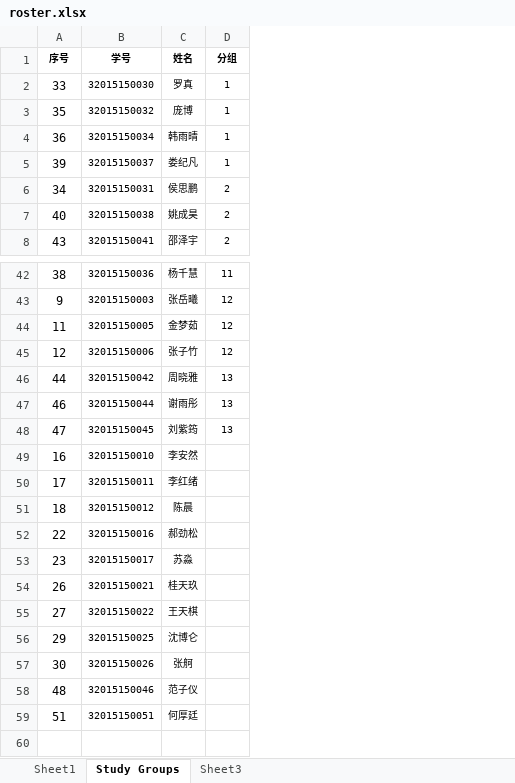
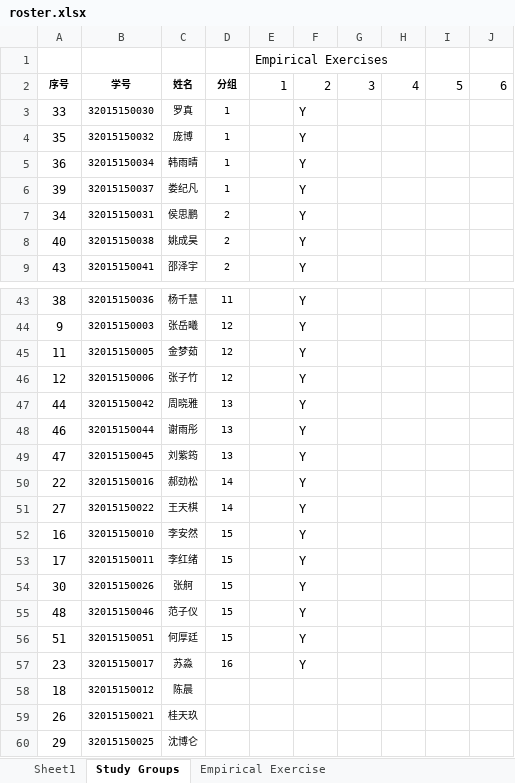
Before and after one commit to ISEM-CUEB-ZTIAN/Intro-Econometrics-2017, an Excel workbook: admin/roster.xlsx, sheet Study Groups, drawn as a sheet; only a part is shown, gaps mark what is left out; values as stored, in another font and other column widths than the file's, no borders; removed rows and columns are numbered as before the commit, all else as after; the diff names each change by its address in the sheet, - before the commit and + after, or states it on an @@ line.

```diff
--- a/admin/roster.xlsx (sheet Study Groups)
+++ b/admin/roster.xlsx (sheet Study Groups)
-sheet tab: Sheet3
+sheet tab: Empirical Exercise
+column E, row 2: 1
+column F, rows 2-9: 2 | Y | Y | Y | Y | Y | Y | Y; rows 43-49: all Y; rows 52-53: Y | Y
+column G, row 2: 3
+column H, row 2: 4
+column I, row 2: 5
+column J, row 2: 6
+row 1:  |  |  |  | Empirical Exercises
+row 50: 22 | 32015150016 | 郝劲松 | 14 |  | Y
+row 51: 27 | 32015150022 | 王天棋 | 14 |  | Y
-D52:D53: (empty)
+D52:D53: 15
+row 54: 30 | 32015150026 | 张舸 | 15 |  | Y
+row 55: 48 | 32015150046 | 范子仪 | 15 |  | Y
+row 56: 51 | 32015150051 | 何厚廷 | 15 |  | Y
+row 57: 23 | 32015150017 | 苏淼 | 16 |  | Y
-row 52: 22 | 32015150016 | 郝劲松
-row 53: 23 | 32015150017 | 苏淼
-row 55: 27 | 32015150022 | 王天棋
-row 57: 30 | 32015150026 | 张舸
-row 58: 48 | 32015150046 | 范子仪
-row 59: 51 | 32015150051 | 何厚廷
```
Also changed, not shown: sheet Empirical Exercise, 18 other files.
